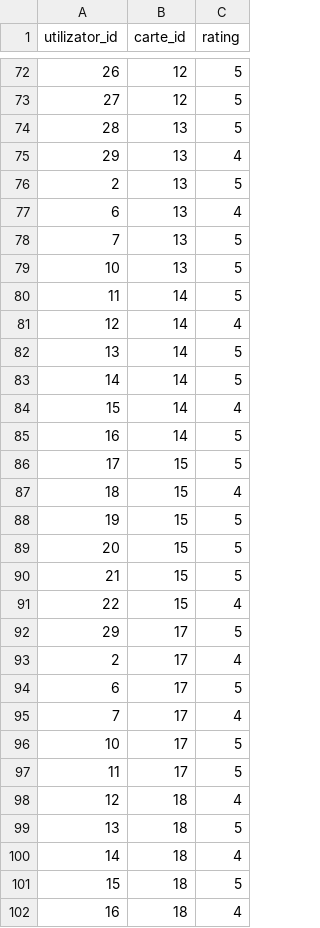
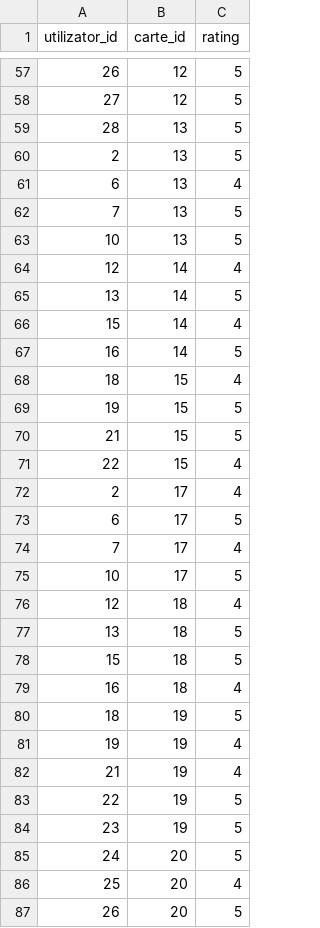
Before and after one commit to anamaria066/biblioteca, a CSV file: backend/recenzii.csv, drawn as a sheet; only a part is shown, gaps mark what is left out; the shorter side is filled out with more unchanged rows; the diff covers the shown part only.

```diff
--- a/backend/recenzii.csv
+++ b/backend/recenzii.csv
@@ -74,3 +59,2 @@ utilizator_id,carte_id,rating
 28,13,5
-29,13,4
 2,13,5
@@ -79,15 +63,10 @@ utilizator_id,carte_id,rating
 10,13,5
-11,14,5
 12,14,4
 13,14,5
-14,14,5
 15,14,4
 16,14,5
-17,15,5
 18,15,4
 19,15,5
-20,15,5
 21,15,5
 22,15,4
-29,17,5
 2,17,4
@@ -96,6 +75,4 @@ utilizator_id,carte_id,rating
 10,17,5
-11,17,5
 12,18,4
 13,18,5
-14,18,4
 15,18,5
```
Also changed, not shown: 2 added rows and 30 removed rows elsewhere in this file, backend/matrice_rating.csv, 5 other files.
